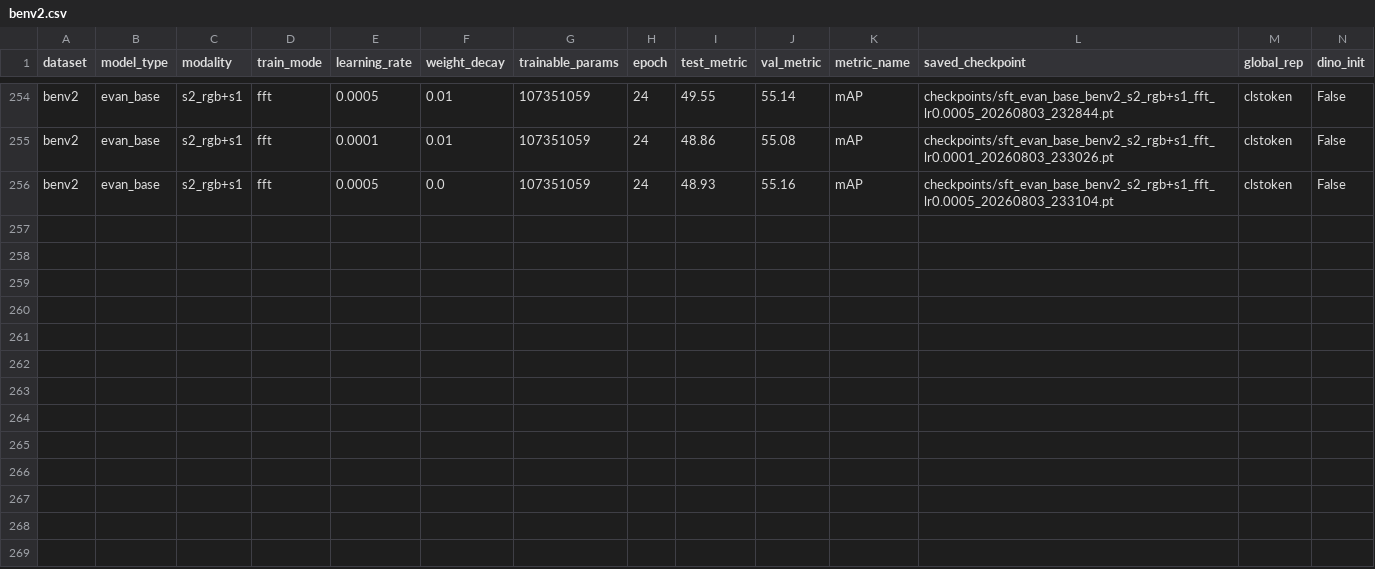
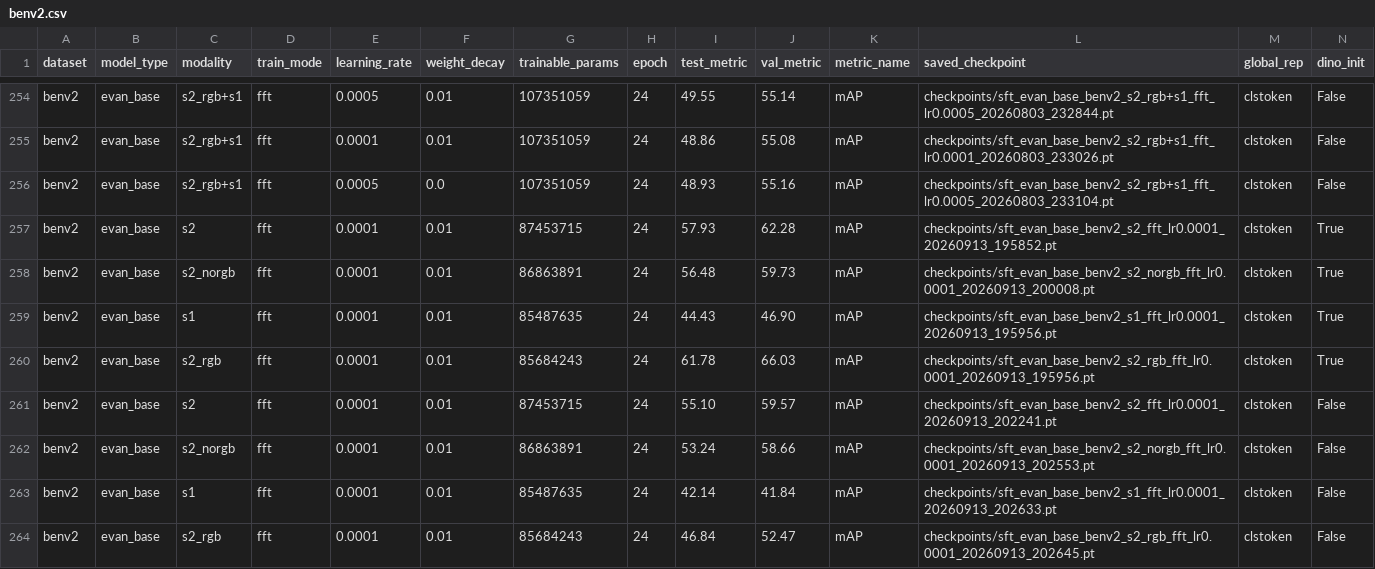
Before and after one commit to timgzhou/ever-changing-modality, a CSV file: res/train_sft/benv2.csv, drawn as a sheet; only a part is shown, gaps mark what is left out; rows hold the shown columns only; the diff names each change by its address in the sheet, - before the commit and + after, or states it on an @@ line.

```diff
--- a/res/train_sft/benv2.csv
+++ b/res/train_sft/benv2.csv
+row 257: benv2 | evan_base | s2 | fft | 0.0001 | 0.01 | 87453715 | 24 | 57.93 | 62.28 | mAP | checkpoints/sft_evan_base_benv2_s2_fft_lr0.0001_20260913_195852.pt | clstoken | True
+row 258: benv2 | evan_base | s2_norgb | fft | 0.0001 | 0.01 | 86863891 | 24 | 56.48 | 59.73 | mAP | checkpoints/sft_evan_base_benv2_s2_norgb_fft_lr0.0001_20260913_200008.pt | clstoken | True
+row 259: benv2 | evan_base | s1 | fft | 0.0001 | 0.01 | 85487635 | 24 | 44.43 | 46.90 | mAP | checkpoints/sft_evan_base_benv2_s1_fft_lr0.0001_20260913_195956.pt | clstoken | True
+row 260: benv2 | evan_base | s2_rgb | fft | 0.0001 | 0.01 | 85684243 | 24 | 61.78 | 66.03 | mAP | checkpoints/sft_evan_base_benv2_s2_rgb_fft_lr0.0001_20260913_195956.pt | clstoken | True
+row 261: benv2 | evan_base | s2 | fft | 0.0001 | 0.01 | 87453715 | 24 | 55.10 | 59.57 | mAP | checkpoints/sft_evan_base_benv2_s2_fft_lr0.0001_20260913_202241.pt | clstoken | False
+row 262: benv2 | evan_base | s2_norgb | fft | 0.0001 | 0.01 | 86863891 | 24 | 53.24 | 58.66 | mAP | checkpoints/sft_evan_base_benv2_s2_norgb_fft_lr0.0001_20260913_202553.pt | clstoken | False
+row 263: benv2 | evan_base | s1 | fft | 0.0001 | 0.01 | 85487635 | 24 | 42.14 | 41.84 | mAP | checkpoints/sft_evan_base_benv2_s1_fft_lr0.0001_20260913_202633.pt | clstoken | False
+row 264: benv2 | evan_base | s2_rgb | fft | 0.0001 | 0.01 | 85684243 | 24 | 46.84 | 52.47 | mAP | checkpoints/sft_evan_base_benv2_s2_rgb_fft_lr0.0001_20260913_202645.pt | clstoken | False
```
Also changed, not shown: res/train_sft/biomassters.csv, res/train_sft/dfc2020_cobench.csv, 8 other files.
